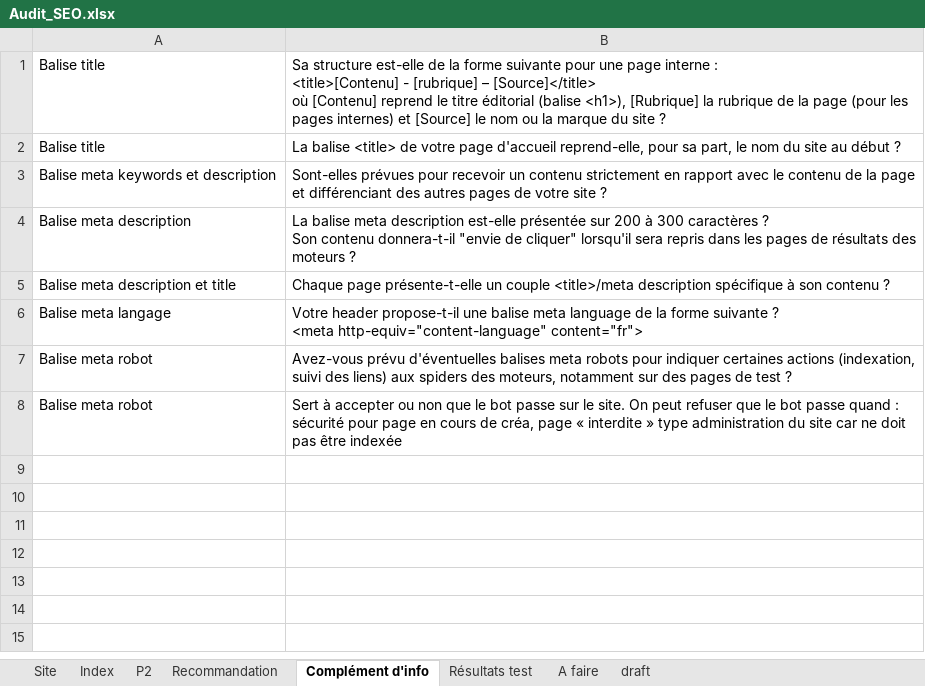
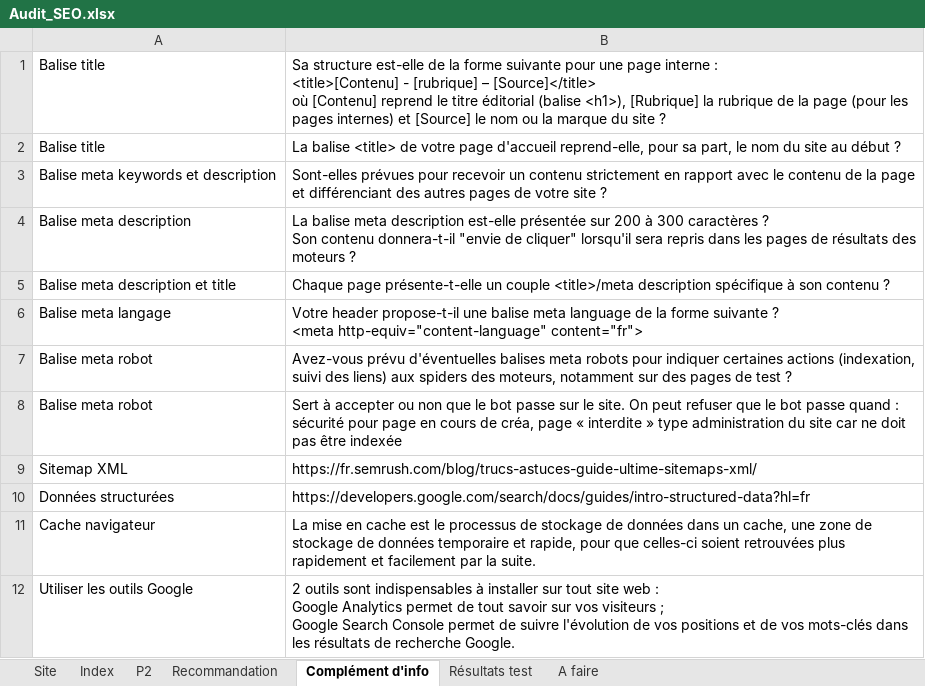
Before and after one commit to GaelleMag/GaelleMagnet_4_SEO_optimise, an Excel workbook: Audit_SEO.xlsx, sheet Complément d'info, drawn as a sheet; values as stored, in another font and other column widths than the file's, no borders; ↵ is a line break in a cell; the diff names each change by its address in the sheet, - before the commit and + after, or states it on an @@ line.

```diff
--- a/Audit_SEO.xlsx (sheet Complément d'info)
+++ b/Audit_SEO.xlsx (sheet Complément d'info)
-sheet tab: draft
+row 9: Sitemap XML | https://fr.semrush.com/blog/trucs-astuces-guide-ultime-sitemaps-xml/
+row 10: Données structurées | https://developers.google.com/search/docs/guides/intro-structured-data?hl=fr
+row 11: Cache navigateur | La mise en cache est le processus de stockage de données dans un cache, une zone de stockage de données temporaire et rapide, pour que celles-ci soient retrouvées plus rapidement et facilement par la suite.
+row 12: Utiliser les outils Google | 2 outils sont indispensables à installer sur tout site web : ↵ Google Analytics permet de tout savoir sur vos visiteurs ; ↵ Google Search Console permet de suivre l'évolution de vos positions et de vos mots-clés dans les résultats de recherche Google.
```
Also changed, not shown: sheet Recommandation, sheet Site, sheet Index, sheet A faire, charts or pictures, 8 other files.
